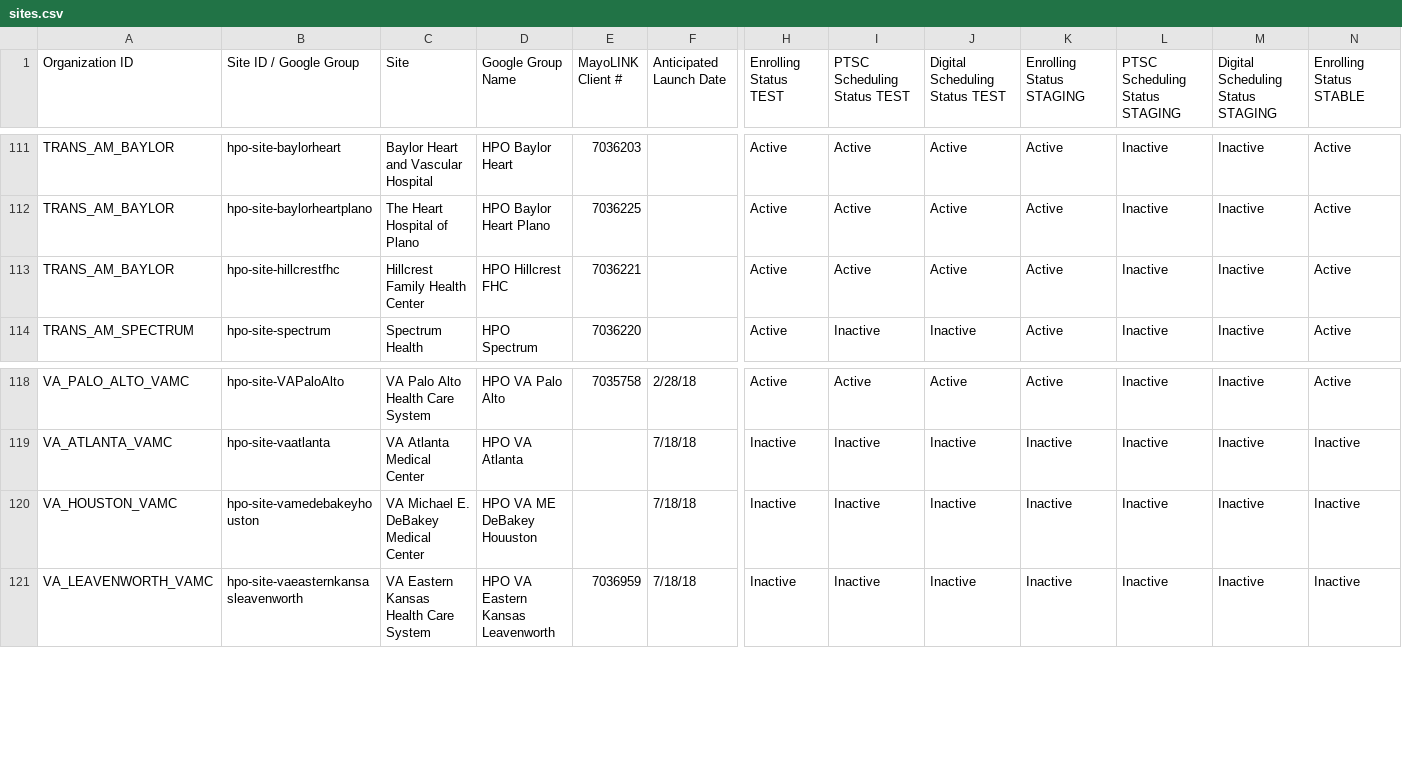
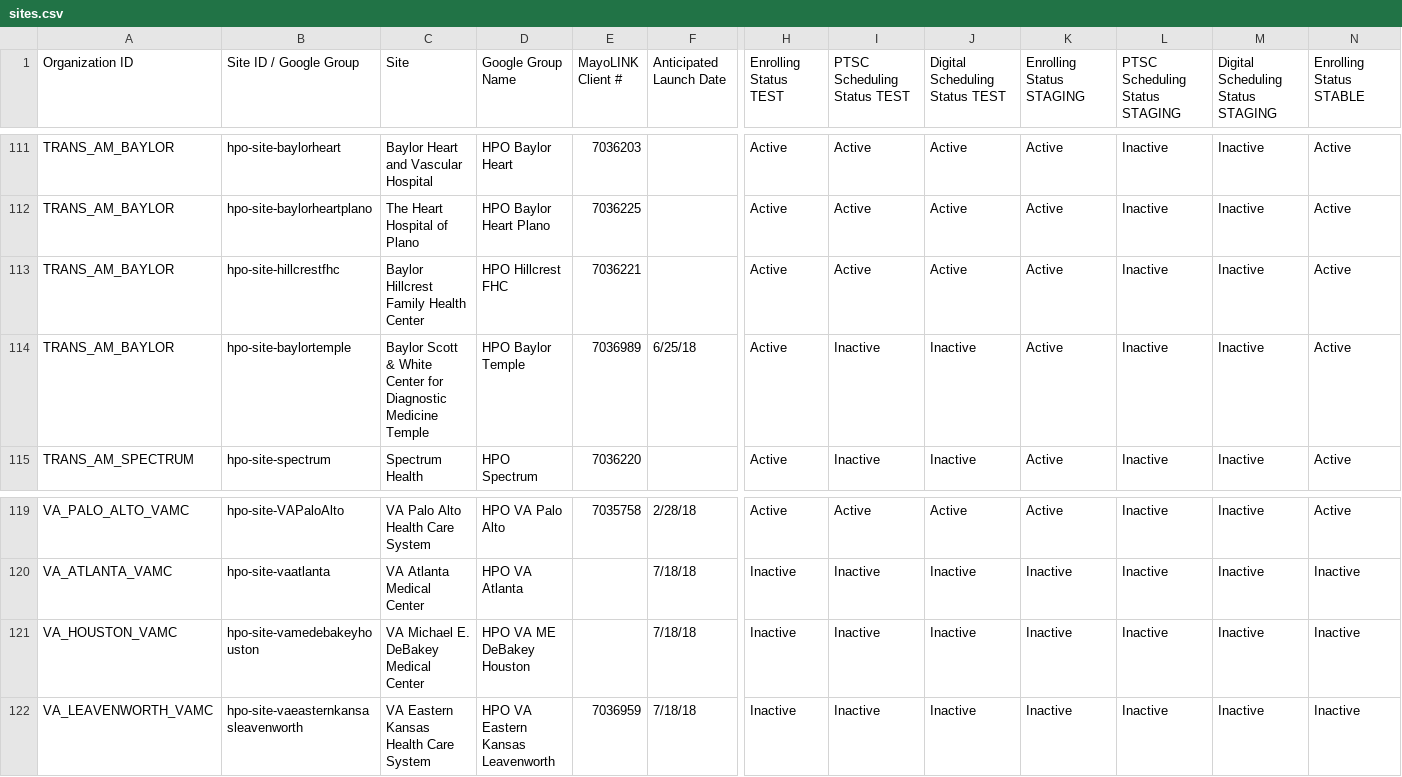
Before and after one commit to all-of-us/raw-data-repository, a CSV file: rest-api/data/sites.csv, drawn as a sheet; only a part is shown, gaps mark what is left out; addresses are those after the commit; rows hold the shown columns only; the diff names each change by its address in the sheet, - before the commit and + after, or states it on an @@ line.

Commit message:
More site updates

```diff
--- a/rest-api/data/sites.csv
+++ b/rest-api/data/sites.csv
-C113 (Site): Hillcrest Family Health Center
+C113 (Site): Baylor Hillcrest Family Health Center
+row 114: TRANS_AM_BAYLOR | hpo-site-baylortemple | Baylor Scott & White Center for Diagnostic Medicine Temple | HPO Baylor Temple | 7036989 | 6/25/18 | Active | Inactive | Inactive | Active | Inactive | Inactive | Active
-D121 (Google Group Name): HPO VA ME DeBakey Houuston
+D121 (Google Group Name): HPO VA ME DeBakey Houston
```
